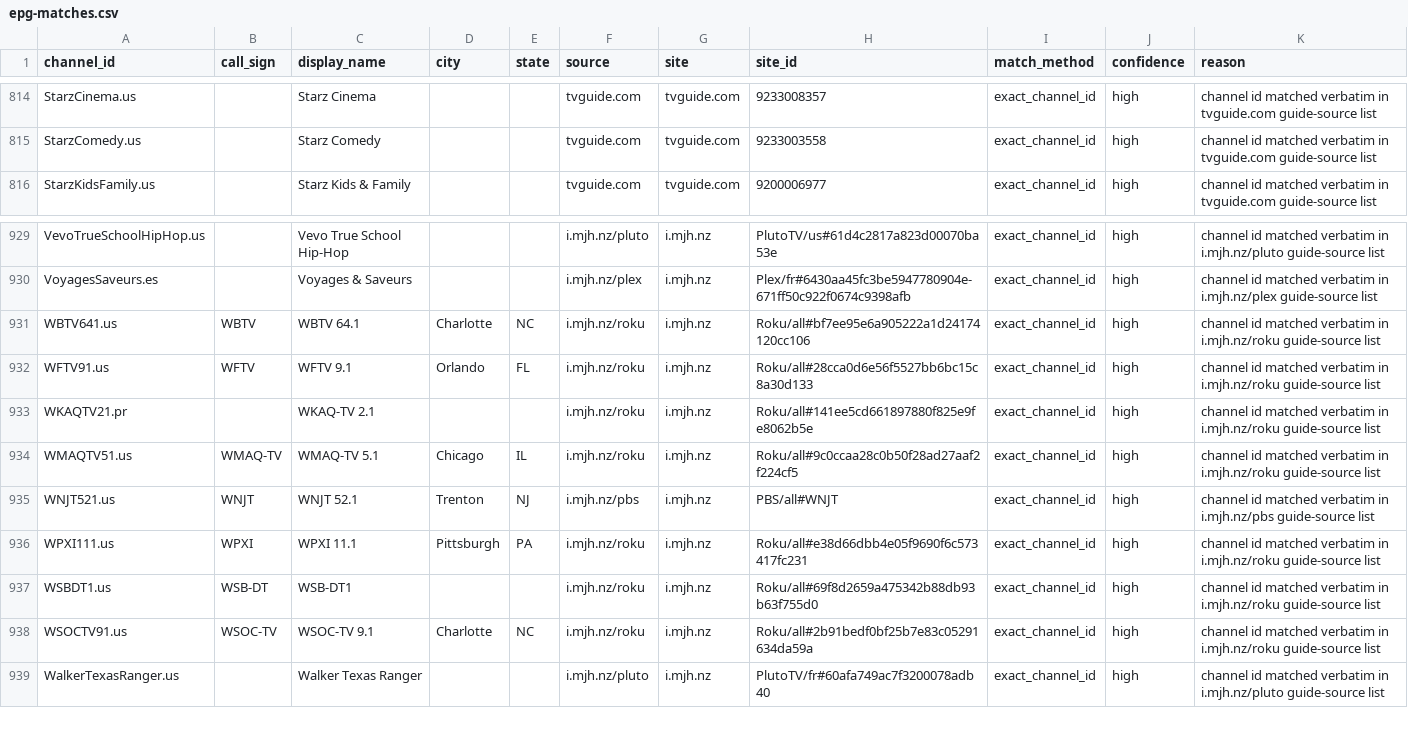
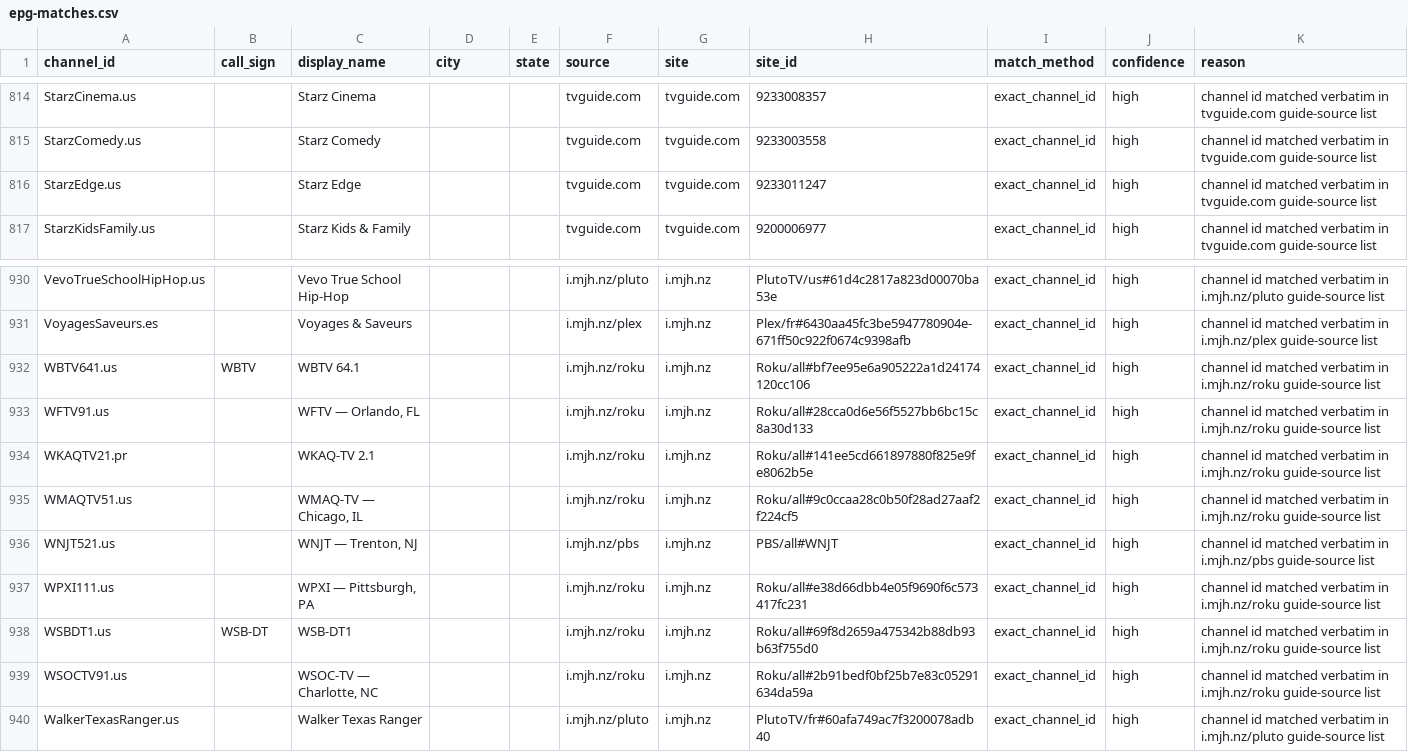
Before and after one commit to 7000premiumchannels/android-tv-guru-playlists, a CSV file: reports/epg-matches.csv, drawn as a sheet; only a part is shown, gaps mark what is left out; the diff covers the shown part only.

```diff
--- a/reports/epg-matches.csv
+++ b/reports/epg-matches.csv
@@ -815,2 +815,3 @@ StarzCinema.us,,Starz Cinema,,,tvguide.com,tvguide.com,9233008357,exact_channel_
 StarzComedy.us,,Starz Comedy,,,tvguide.com,tvguide.com,9233003558,exact_channel_id,high,channel id matched verbatim in tvguide.com guide-source list
+StarzEdge.us,,Starz Edge,,,tvguide.com,tvguide.com,9233011247,exact_channel_id,high,channel id matched verbatim in tvguide.com guide-source list
 StarzKidsFamily.us,,Starz Kids & Family,,,tvguide.com,tvguide.com,9200006977,exact_channel_id,high,channel id matched verbatim in tvguide.com guide-source list
@@ -930,10 +931,10 @@ VevoTrueSchoolHipHop.us,,Vevo True School Hip-Hop,,,i.mjh.nz/pluto,i.mjh.nz,Plut
 VoyagesSaveurs.es,,Voyages & Saveurs,,,i.mjh.nz/plex,i.mjh.nz,Plex/fr#6430aa45fc3be5947780904e-671ff50c922f0674c9398afb,exact_channel_id,high,channel id matched verbatim in i.mjh.nz/plex guide-source list
-WBTV641.us,WBTV,WBTV 64.1,Charlotte,NC,i.mjh.nz/roku,i.mjh.nz,Roku/all#bf7ee95e6a905222a1d24174120cc106,exact_channel_id,high,channel id matched verbatim in i.mjh.nz/roku guide-source list
-WFTV91.us,WFTV,WFTV 9.1,Orlando,FL,i.mjh.nz/roku,i.mjh.nz,Roku/all#28cca0d6e56f5527bb6bc15c8a30d133,exact_channel_id,high,channel id matched verbatim in i.mjh.nz/roku guide-source list
+WBTV641.us,WBTV,WBTV 64.1,,,i.mjh.nz/roku,i.mjh.nz,Roku/all#bf7ee95e6a905222a1d24174120cc106,exact_channel_id,high,channel id matched verbatim in i.mjh.nz/roku guide-source list
+WFTV91.us,,"WFTV — Orlando, FL",,,i.mjh.nz/roku,i.mjh.nz,Roku/all#28cca0d6e56f5527bb6bc15c8a30d133,exact_channel_id,high,channel id matched verbatim in i.mjh.nz/roku guide-source list
 WKAQTV21.pr,,WKAQ-TV 2.1,,,i.mjh.nz/roku,i.mjh.nz,Roku/all#141ee5cd661897880f825e9fe8062b5e,exact_channel_id,high,channel id matched verbatim in i.mjh.nz/roku guide-source list
-WMAQTV51.us,WMAQ-TV,WMAQ-TV 5.1,Chicago,IL,i.mjh.nz/roku,i.mjh.nz,Roku/all#9c0ccaa28c0b50f28ad27aaf2f224cf5,exact_channel_id,high,channel id matched verbatim in i.mjh.nz/roku guide-source list
-WNJT521.us,WNJT,WNJT 52.1,Trenton,NJ,i.mjh.nz/pbs,i.mjh.nz,PBS/all#WNJT,exact_channel_id,high,channel id matched verbatim in i.mjh.nz/pbs guide-source list
-WPXI111.us,WPXI,WPXI 11.1,Pittsburgh,PA,i.mjh.nz/roku,i.mjh.nz,Roku/all#e38d66dbb4e05f9690f6c573417fc231,exact_channel_id,high,channel id matched verbatim in i.mjh.nz/roku guide-source list
+WMAQTV51.us,,"WMAQ-TV — Chicago, IL",,,i.mjh.nz/roku,i.mjh.nz,Roku/all#9c0ccaa28c0b50f28ad27aaf2f224cf5,exact_channel_id,high,channel id matched verbatim in i.mjh.nz/roku guide-source list
+WNJT521.us,,"WNJT — Trenton, NJ",,,i.mjh.nz/pbs,i.mjh.nz,PBS/all#WNJT,exact_channel_id,high,channel id matched verbatim in i.mjh.nz/pbs guide-source list
+WPXI111.us,,"WPXI — Pittsburgh, PA",,,i.mjh.nz/roku,i.mjh.nz,Roku/all#e38d66dbb4e05f9690f6c573417fc231,exact_channel_id,high,channel id matched verbatim in i.mjh.nz/roku guide-source list
 WSBDT1.us,WSB-DT,WSB-DT1,,,i.mjh.nz/roku,i.mjh.nz,Roku/all#69f8d2659a475342b88db93b63f755d0,exact_channel_id,high,channel id matched verbatim in i.mjh.nz/roku guide-source list
-WSOCTV91.us,WSOC-TV,WSOC-TV 9.1,Charlotte,NC,i.mjh.nz/roku,i.mjh.nz,Roku/all#2b91bedf0bf25b7e83c05291634da59a,exact_channel_id,high,channel id matched verbatim in i.mjh.nz/roku guide-source list
+WSOCTV91.us,,"WSOC-TV — Charlotte, NC",,,i.mjh.nz/roku,i.mjh.nz,Roku/all#2b91bedf0bf25b7e83c05291634da59a,exact_channel_id,high,channel id matched verbatim in i.mjh.nz/roku guide-source list
 WalkerTexasRanger.us,,Walker Texas Ranger,,,i.mjh.nz/pluto,i.mjh.nz,PlutoTV/fr#60afa749ac7f3200078adb40,exact_channel_id,high,channel id matched verbatim in i.mjh.nz/pluto guide-source list
```
Also changed, not shown: 20 edited cells elsewhere in this file, reports/epg-unmatched.csv, 6 other files.
